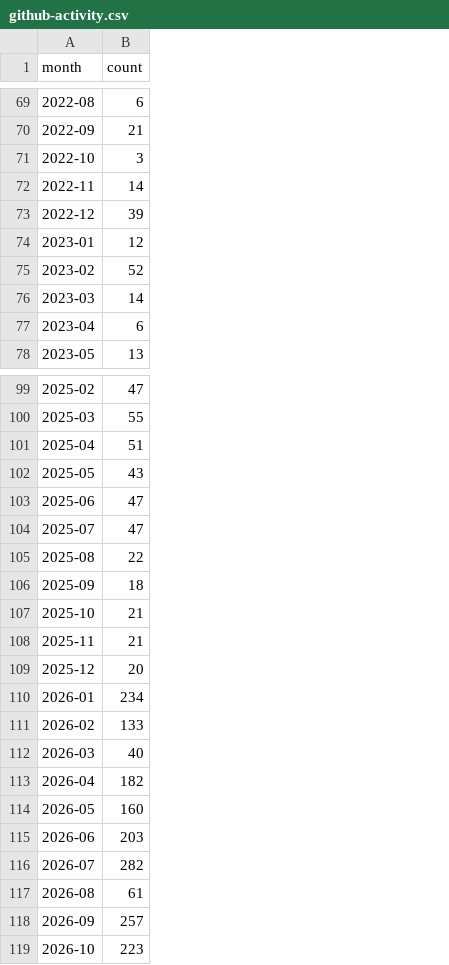
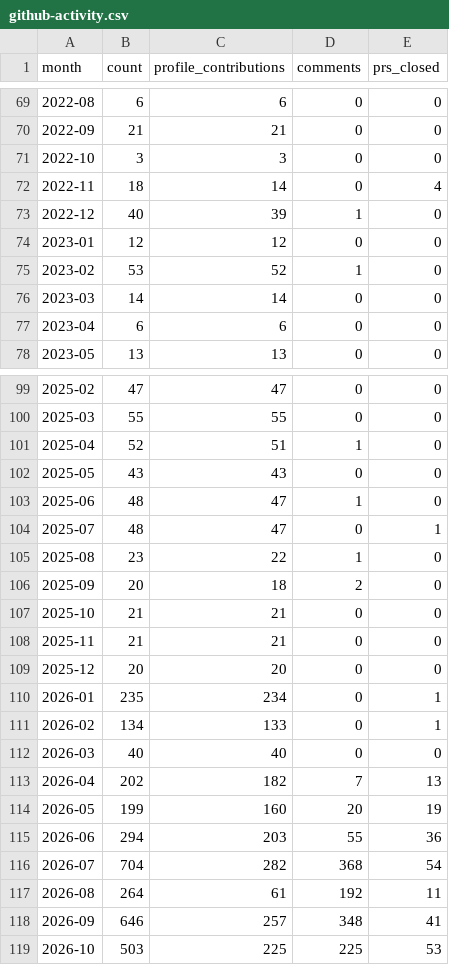
Before and after one commit to MrMarciaOng/github-contribution-chart, a CSV file: output/github-activity.csv, drawn as a sheet; only a part is shown, gaps mark what is left out; the diff covers the shown part only; the diff names each change by its address in the sheet, - before the commit and + after, or states it on an @@ line.

Commit message:
Include comments and authored PR closures in activity charts

```diff
--- a/output/github-activity.csv
+++ b/output/github-activity.csv
+column C (profile_contributions), rows 69-78: 6 | 21 | 3 | 14 | 39 | 12 | 52 | 14 | 6 | 13; rows 99-119: 47 | 55 | 51 | 43 | 47 | 47 | 22 | 18 | 21 | 21 | 20 | 234 | 133 | 40 | 182 | 160 | 203 | 282 | 61 | 257 | 225
+column D (comments), rows 69-78: 0 | 0 | 0 | 0 | 1 | 0 | 1 | 0 | 0 | 0; rows 99-119: 0 | 0 | 1 | 0 | 1 | 0 | 1 | 2 | 0 | 0 | 0 | 0 | 0 | 0 | 7 | 20 | 55 | 368 | 192 | 348 | 225
+column E (prs_closed), rows 69-78: 0 | 0 | 0 | 4 | 0 | 0 | 0 | 0 | 0 | 0; rows 99-119: 0 | 0 | 0 | 0 | 0 | 1 | 0 | 0 | 0 | 0 | 0 | 1 | 1 | 0 | 13 | 19 | 36 | 54 | 11 | 41 | 53
-B72 (count): 14
+B72 (count): 18
-B73 (count): 39
+B73 (count): 40
-B75 (count): 52
+B75 (count): 53
-B101 (count): 51
+B101 (count): 52
-B103:B104 (count): 47
+B103:B104 (count): 48
-B105 (count): 22
+B105 (count): 23
-B106 (count): 18
+B106 (count): 20
-B110 (count): 234
+B110 (count): 235
-B111 (count): 133
+B111 (count): 134
-B113 (count): 182
+B113 (count): 202
-B114 (count): 160
+B114 (count): 199
-B115 (count): 203
+B115 (count): 294
-B116 (count): 282
+B116 (count): 704
-B117 (count): 61
+B117 (count): 264
-B118 (count): 257
+B118 (count): 646
-B119 (count): 223
+B119 (count): 503
```
Also changed, not shown: 5 edited cells elsewhere in this file, 7 other files.
